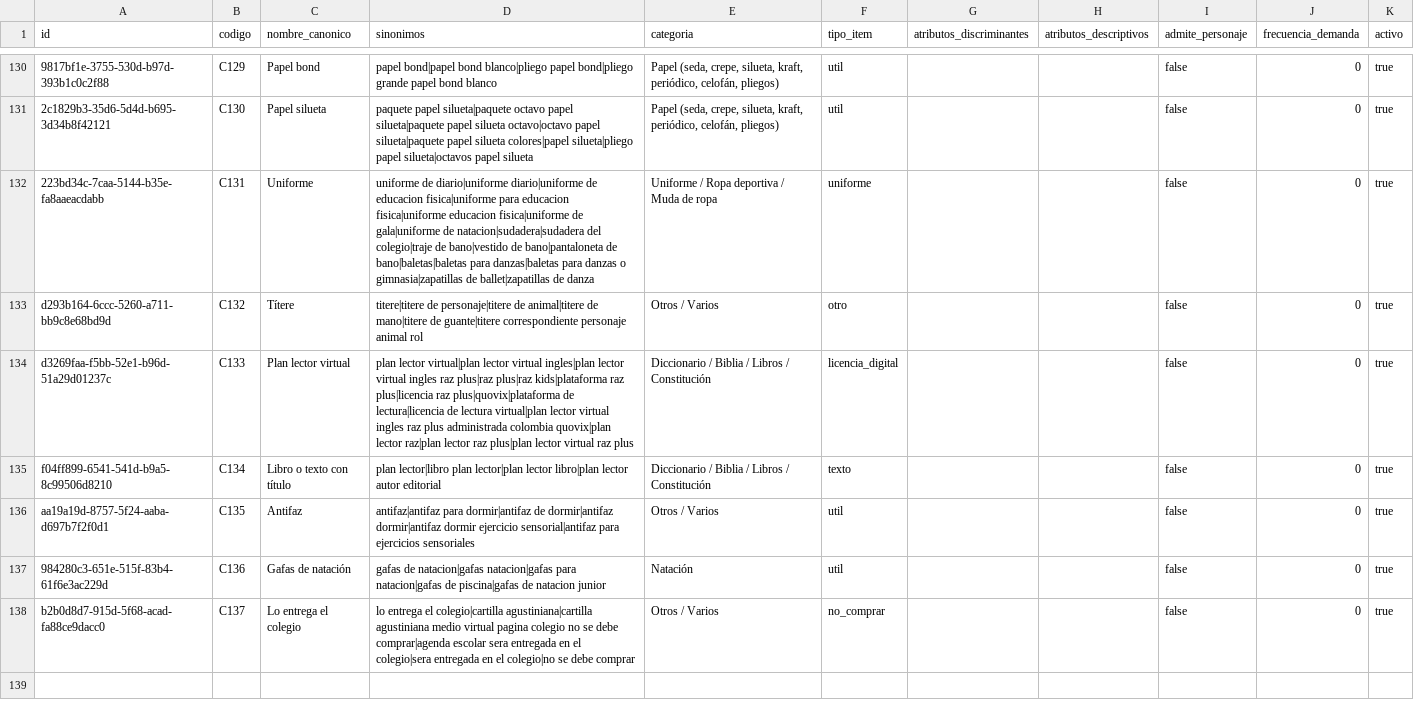
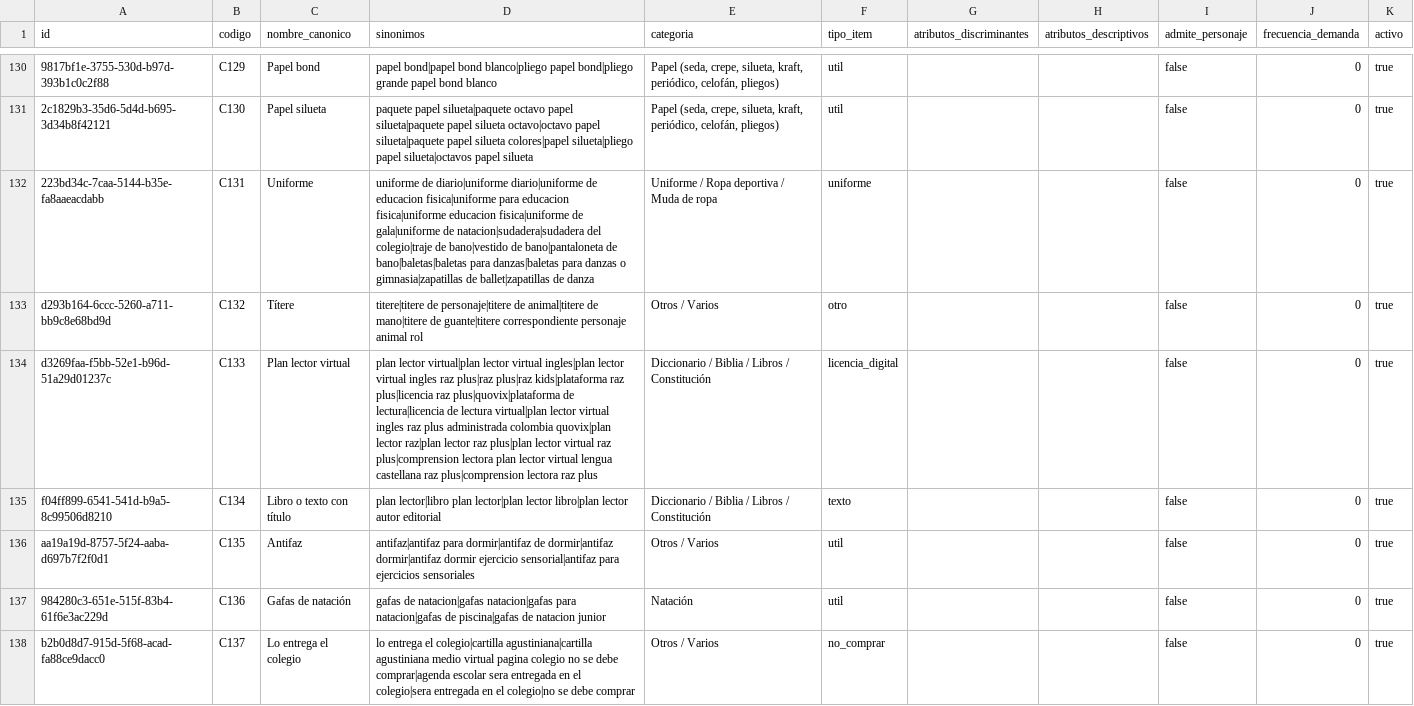
Before and after one commit to Tukit-Col/FINAL, a CSV file: datos/catalogo/conceptos.csv, drawn as a sheet; only a part is shown, gaps mark what is left out; the diff covers the shown part only; the diff names each change by its address in the sheet, - before the commit and + after, or states it on an @@ line.

Commit message:
Curaduria: sobre de acetato, RAZ-PLUS de Lengua, caimanes, cable electrico y vestuario
- Las frases de 'sobre de acetato' estaban en Acetato y Sobre de acetato tenia 'Acetato'.
- Plan lector virtual reconoce 'Comprension lectora y Plan lector virtual ... RAZ-PLUS'.
- Cables caimanes se reactiva (una lista de robotica lo pide).
- Nuevos: Cable electrico (util) y Vestuario para presentaciones (otro: falda, sombrero,
  panoleta para ensayos).

```diff
--- a/datos/catalogo/conceptos.csv
+++ b/datos/catalogo/conceptos.csv
-D134 (sinonimos): …virtual raz plus
+D134 (sinonimos): …virtual raz plus|comprension lectora plan lector virtual lengua castellana raz plus|comprension lectora raz plus
```
Also changed, not shown: 2 added rows and 5 edited cells elsewhere in this file.
